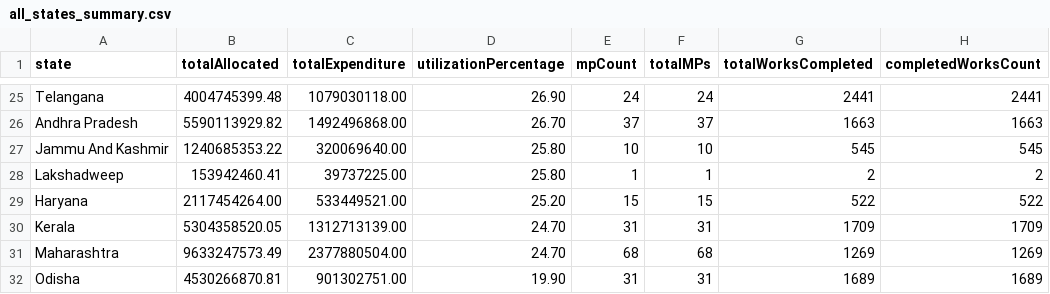
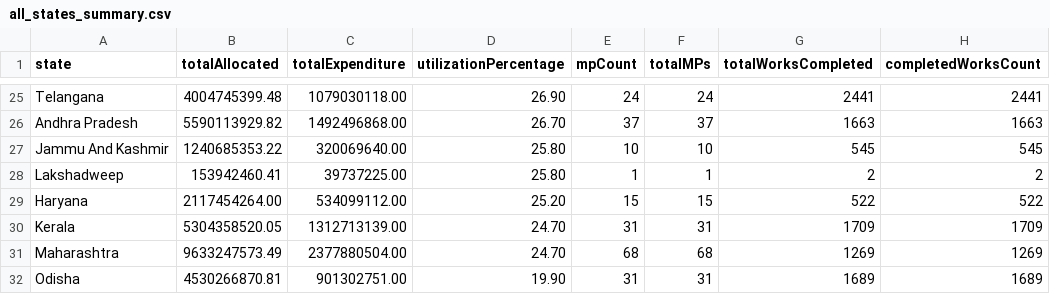
Before and after one commit to suvendu-2006/mplads-intelligence-portal, a CSV file: api/data/all_states_summary.csv, drawn as a sheet; only a part is shown, gaps mark what is left out; the diff names each change by its address in the sheet, - before the commit and + after, or states it on an @@ line.

Commit message:
feat(data): update official MoSPI eSAKSHI data to November 6 2026
- Live synchronization from MoSPI eSAKSHI portal as of November 6, 2026
- National expenditure updated to ₹4,511.61 Cr (₹45,116,074,156.14)
- Updated sync metadata timestamp (06/11/2026) and API /meta/last-updated endpoint
- Synchronized multi-lingual footer audit labels to November 2026 across all 22 official languages
- Verified all 16 production acceptance gates and web production build

```diff
--- a/api/data/all_states_summary.csv
+++ b/api/data/all_states_summary.csv
-C29 (totalExpenditure): 533449521.00
+C29 (totalExpenditure): 534099112.00
```
Also changed, not shown: api/data/national_overview.csv, data/01_Overview_and_National_Summary/national_overview.csv, 6 other files.
